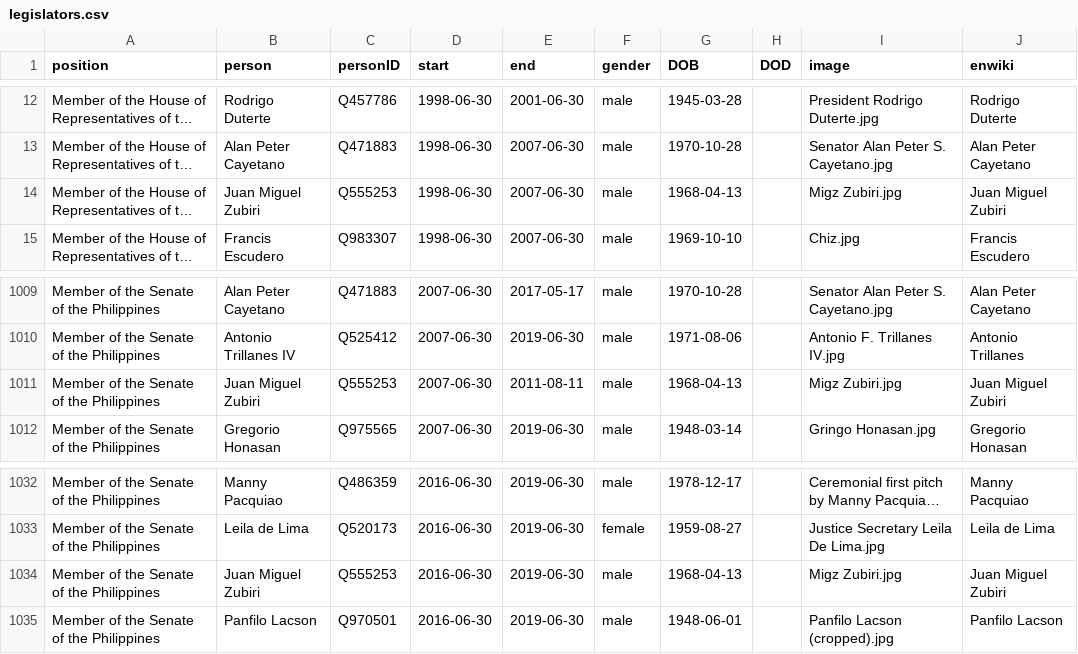
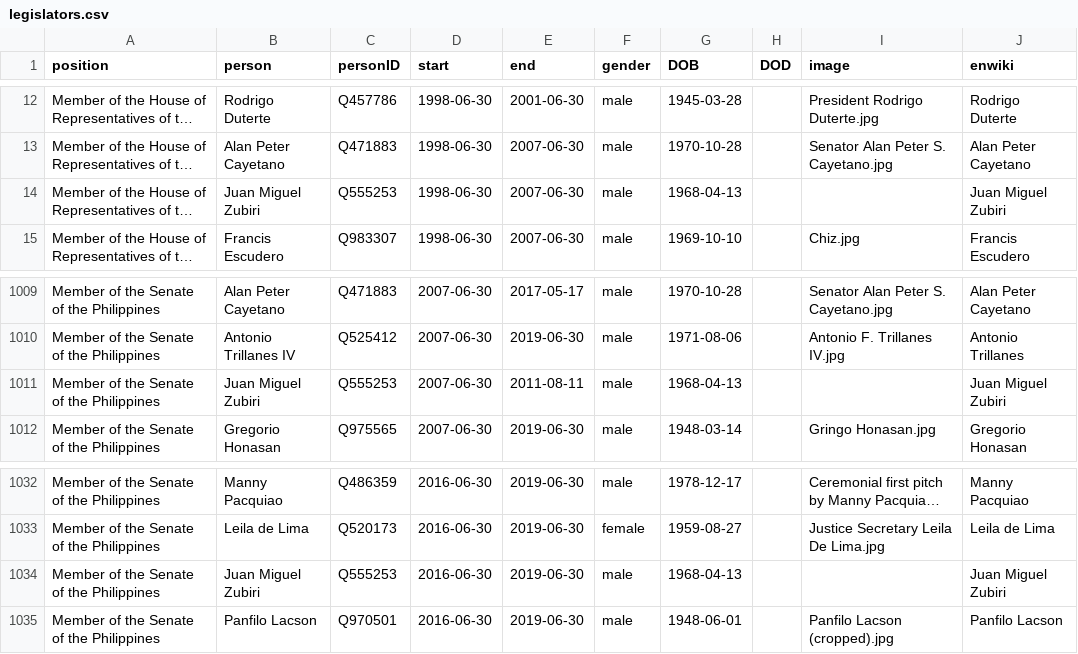
Before and after one commit to every-politician-scrapers/philippines-ministers, a CSV file: html/legislators.csv, drawn as a sheet; only a part is shown, gaps mark what is left out; long unchanged cells end in …; the diff names each change by its address in the sheet, - before the commit and + after, or states it on an @@ line.

Commit message:
PCB update

```diff
--- a/html/legislators.csv
+++ b/html/legislators.csv
-I14 (image): Migz Zubiri.jpg
+I14 (image): (empty)
-I1011 (image): Migz Zubiri.jpg
+I1011 (image): (empty)
-I1034 (image): Migz Zubiri.jpg
+I1034 (image): (empty)
```
